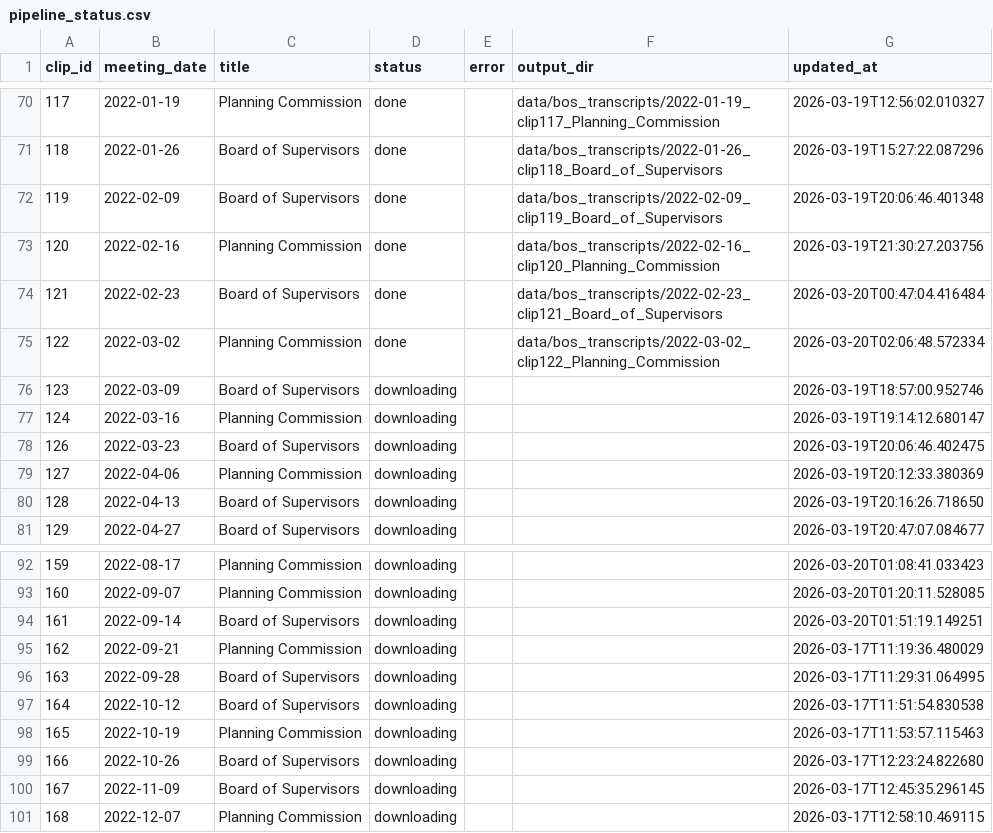
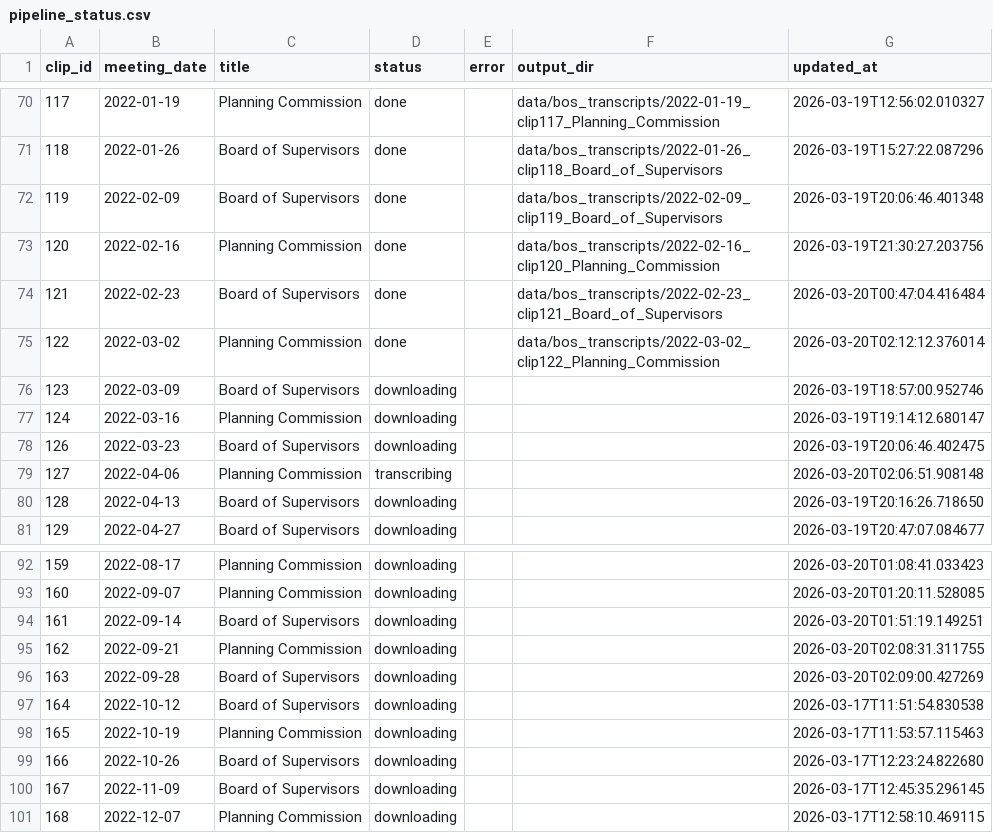
Before and after one commit to EthnTuttle/fredco-audit, a CSV file: data/bos_transcripts/pipeline_status.csv, drawn as a sheet; only a part is shown, gaps mark what is left out.

Commit message:
Add BoS transcript: 2022-03-02 clip122 Planning Commission

```diff
--- a/data/bos_transcripts/pipeline_status.csv
+++ b/data/bos_transcripts/pipeline_status.csv
@@ -74,3 +74,3 @@ clip_id,meeting_date,title,status,error,output_dir,updated_at
 121,2022-02-23,Board of Supervisors,done,,data/bos_transcripts/2022-02-23_clip121_Board_of_Supervisors,2026-03-20T00:47:04.416484
-122,2022-03-02,Planning Commission,done,,data/bos_transcripts/2022-03-02_clip122_Planning_Commission,2026-03-20T02:06:48.572334
+122,2022-03-02,Planning Commission,done,,data/bos_transcripts/2022-03-02_clip122_Planning_Commission,2026-03-20T02:12:12.376014
 123,2022-03-09,Board of Supervisors,downloading,,,2026-03-19T18:57:00.952746
@@ -78,3 +78,3 @@ clip_id,meeting_date,title,status,error,output_dir,updated_at
 126,2022-03-23,Board of Supervisors,downloading,,,2026-03-19T20:06:46.402475
-127,2022-04-06,Planning Commission,downloading,,,2026-03-19T20:12:33.380369
+127,2022-04-06,Planning Commission,transcribing,,,2026-03-20T02:06:51.908148
 128,2022-04-13,Board of Supervisors,downloading,,,2026-03-19T20:16:26.718650
@@ -94,4 +94,4 @@ clip_id,meeting_date,title,status,error,output_dir,updated_at
 161,2022-09-14,Board of Supervisors,downloading,,,2026-03-20T01:51:19.149251
-162,2022-09-21,Planning Commission,downloading,,,2026-03-17T11:19:36.480029
-163,2022-09-28,Board of Supervisors,downloading,,,2026-03-17T11:29:31.064995
+162,2022-09-21,Planning Commission,downloading,,,2026-03-20T02:08:31.311755
+163,2022-09-28,Board of Supervisors,downloading,,,2026-03-20T02:09:00.427269
 164,2022-10-12,Board of Supervisors,downloading,,,2026-03-17T11:51:54.830538
```
Also changed, not shown: 3 other files.
